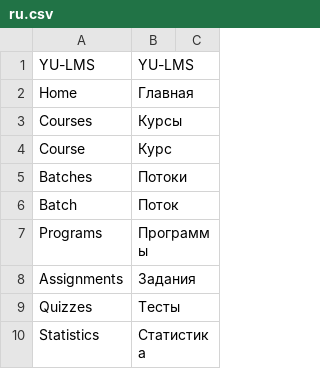
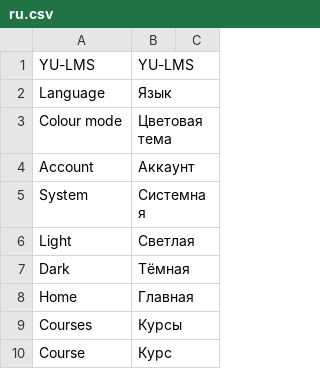
Before and after one commit to Shakon53/lms, a CSV file: lms/translations/ru.csv, drawn as a sheet; only a part is shown; the shorter side is filled out with more unchanged rows.

Commit message:
feat: add LMS language switcher

```diff
--- a/lms/translations/ru.csv
+++ b/lms/translations/ru.csv
@@ -1,2 +1,8 @@
 YU-LMS,YU-LMS,
+Language,Язык,
+Colour mode,Цветовая тема,
+Account,Аккаунт,
+System,Системная,
+Light,Светлая,
+Dark,Тёмная,
 Home,Главная,
```
Also changed, not shown: lms/translations/kk.csv, 14 other files.
